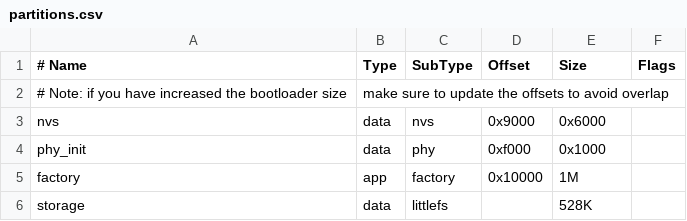
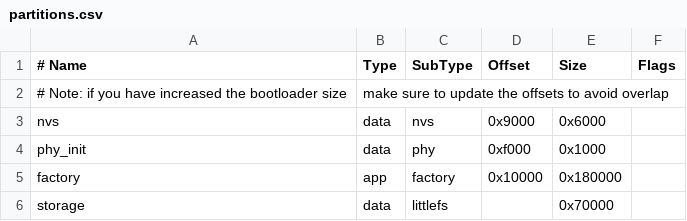
Before and after one commit to KillReal01/esp32, a CSV file: web_monitor/partitions.csv, drawn as a sheet.

```diff
--- a/web_monitor/partitions.csv
+++ b/web_monitor/partitions.csv
@@ -4,3 +4,3 @@ nvs,      data, nvs,     0x9000,  0x6000,
 phy_init, data, phy,     0xf000,  0x1000,
-factory,  app,  factory, 0x10000, 1M,
-storage,  data, littlefs,      ,  528K,
+factory,  app,  factory, 0x10000, 0x180000,
+storage,  data, littlefs,      ,  0x70000,
```
Also changed, not shown: 14 other files.
